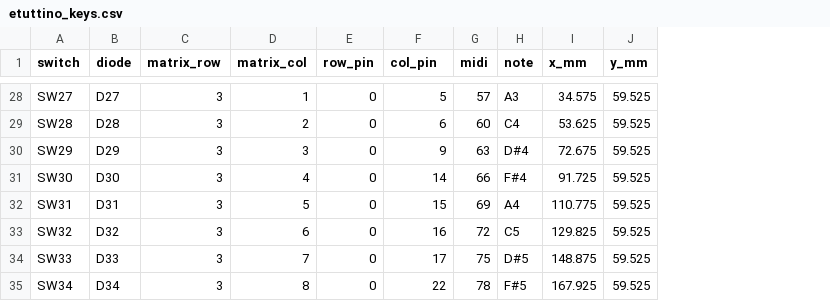
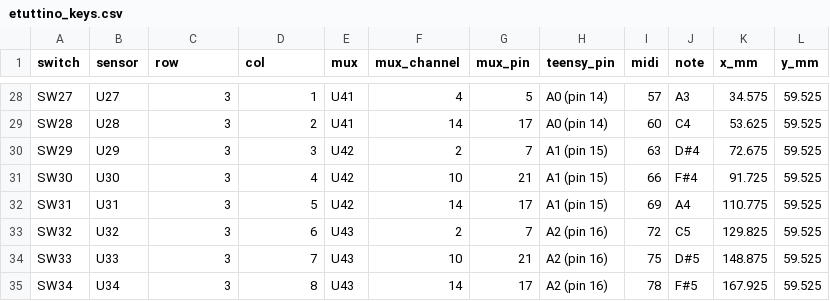
Before and after one commit to dataehora/beatconfused, a CSV file: etutti/hardware/build/etuttino_keys.csv, drawn as a sheet; only a part is shown, gaps mark what is left out; removed rows and columns are numbered as before the commit, all else as after; the diff covers the shown part only; the diff names each change by its address in the sheet, - before the commit and + after, or states it on an @@ line.

```diff
--- a/etutti/hardware/build/etuttino_keys.csv
+++ b/etutti/hardware/build/etuttino_keys.csv
-column B (diode), rows 28-35: D27 | D28 | D29 | D30 | D31 | D32 | D33 | D34
+column B (sensor), rows 28-35: U27 | U28 | U29 | U30 | U31 | U32 | U33 | U34
-column E (row_pin), rows 28-35: all 0
+column E (mux), rows 28-35: U41 | U41 | U42 | U42 | U42 | U43 | U43 | U43
+column F (mux_channel), rows 28-35: 4 | 14 | 2 | 10 | 14 | 2 | 10 | 14
+column H (teensy_pin), rows 28-35: A0 (pin 14) | A0 (pin 14) | A1 (pin 15) | A1 (pin 15) | A1 (pin 15) | A2 (pin 16) | A2 (pin 16) | A2 (pin 16)
-C1: matrix_row
+C1: row
-D1: matrix_col
+D1: col
-G1: col_pin
+G1: mux_pin
-G29 (mux_pin): 6
+G29 (mux_pin): 17
-G30 (mux_pin): 9
+G30 (mux_pin): 7
-G31 (mux_pin): 14
+G31 (mux_pin): 21
-G32 (mux_pin): 15
+G32 (mux_pin): 17
-G33 (mux_pin): 16
+G33 (mux_pin): 7
-G34 (mux_pin): 17
+G34 (mux_pin): 21
-G35 (mux_pin): 22
+G35 (mux_pin): 17
```
Also changed, not shown: 25 edited cells elsewhere in this file, etutti/hardware/fab/etuttino_bom.csv, etutti/hardware/fab/etuttino_cpl_bottom.csv, 22 other files.
